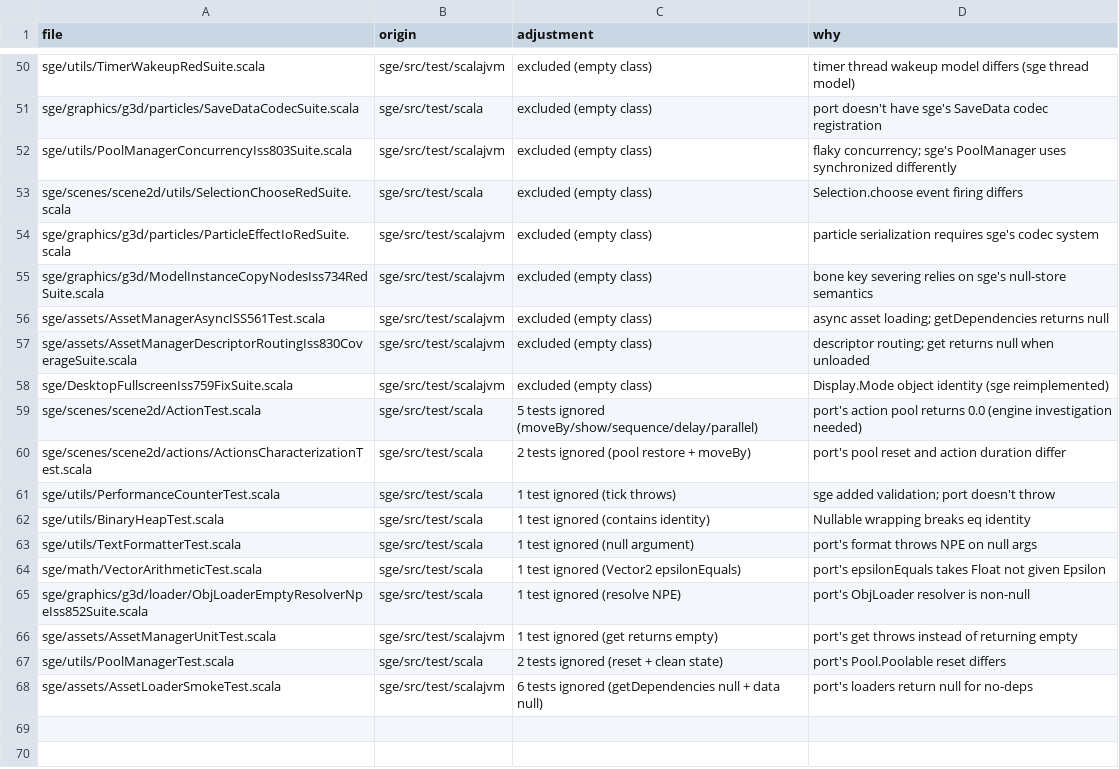
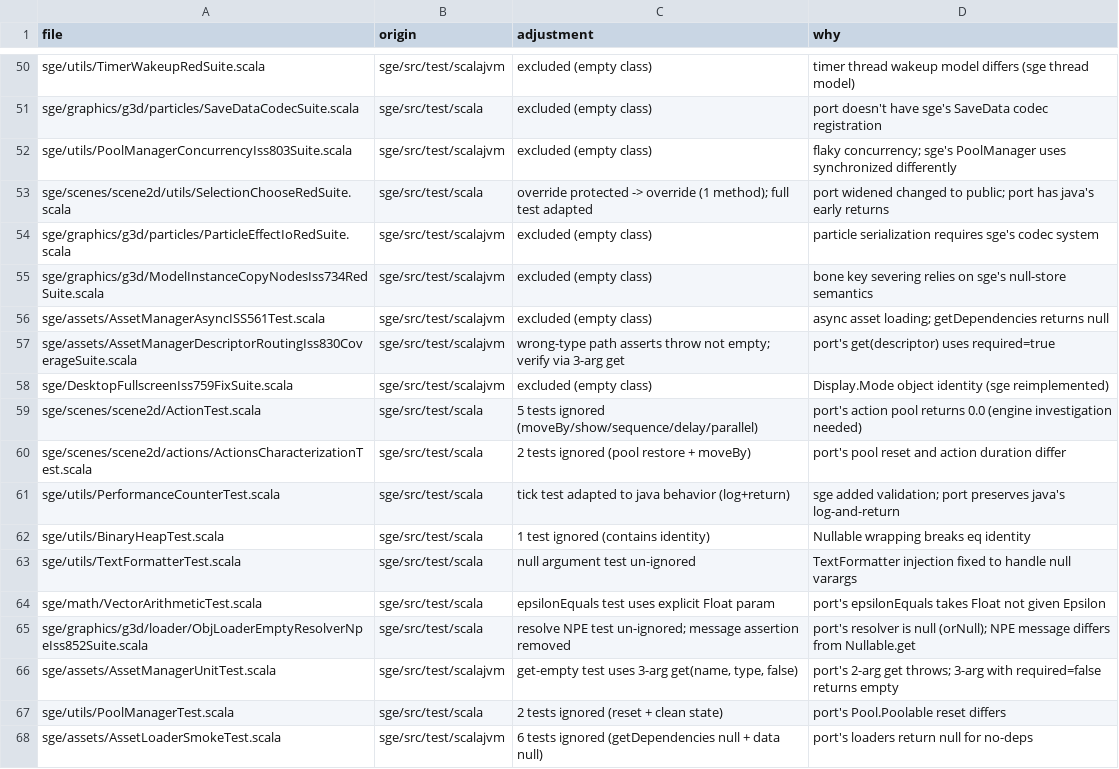
Before and after one commit to kubuszok/balticporter, a TSV file: ported/sge-suite-check/ADJUSTMENTS.tsv, drawn as a sheet; only a part is shown, gaps mark what is left out.

Commit message:
wave 1 extensions + deferrables: graphs 77/77, anim8 18/18, screens 17/17 (all platforms); core JVM 2000/0/21 (7 tests un-ignored)

```diff
--- a/ported/sge-suite-check/ADJUSTMENTS.tsv
+++ b/ported/sge-suite-check/ADJUSTMENTS.tsv
@@ -52,3 +52,3 @@ sge/graphics/g3d/particles/SaveDataCodecSuite.scala	sge/src/test/scala	excluded
 sge/utils/PoolManagerConcurrencyIss803Suite.scala	sge/src/test/scalajvm	excluded (empty class)	flaky concurrency; sge's PoolManager uses synchronized differently
-sge/scenes/scene2d/utils/SelectionChooseRedSuite.scala	sge/src/test/scala	excluded (empty class)	Selection.choose event firing differs
+sge/scenes/scene2d/utils/SelectionChooseRedSuite.scala	sge/src/test/scala	override protected -> override (1 method); full test adapted	port widened changed to public; port has java's early returns
 sge/graphics/g3d/particles/ParticleEffectIoRedSuite.scala	sge/src/test/scalajvm	excluded (empty class)	particle serialization requires sge's codec system
@@ -56,3 +56,3 @@ sge/graphics/g3d/ModelInstanceCopyNodesIss734RedSuite.scala	sge/src/test/scalajv
 sge/assets/AssetManagerAsyncISS561Test.scala	sge/src/test/scalajvm	excluded (empty class)	async asset loading; getDependencies returns null
-sge/assets/AssetManagerDescriptorRoutingIss830CoverageSuite.scala	sge/src/test/scalajvm	excluded (empty class)	descriptor routing; get returns null when unloaded
+sge/assets/AssetManagerDescriptorRoutingIss830CoverageSuite.scala	sge/src/test/scalajvm	wrong-type path asserts throw not empty; verify via 3-arg get	port's get(descriptor) uses required=true
 sge/DesktopFullscreenIss759FixSuite.scala	sge/src/test/scalajvm	excluded (empty class)	Display.Mode object identity (sge reimplemented)
@@ -60,8 +60,8 @@ sge/scenes/scene2d/ActionTest.scala	sge/src/test/scala	5 tests ignored (moveBy/s
 sge/scenes/scene2d/actions/ActionsCharacterizationTest.scala	sge/src/test/scala	2 tests ignored (pool restore + moveBy)	port's pool reset and action duration differ
-sge/utils/PerformanceCounterTest.scala	sge/src/test/scala	1 test ignored (tick throws)	sge added validation; port doesn't throw
+sge/utils/PerformanceCounterTest.scala	sge/src/test/scala	tick test adapted to java behavior (log+return)	sge added validation; port preserves java's log-and-return
 sge/utils/BinaryHeapTest.scala	sge/src/test/scala	1 test ignored (contains identity)	Nullable wrapping breaks eq identity
-sge/utils/TextFormatterTest.scala	sge/src/test/scala	1 test ignored (null argument)	port's format throws NPE on null args
-sge/math/VectorArithmeticTest.scala	sge/src/test/scala	1 test ignored (Vector2 epsilonEquals)	port's epsilonEquals takes Float not given Epsilon
-sge/graphics/g3d/loader/ObjLoaderEmptyResolverNpeIss852Suite.scala	sge/src/test/scala	1 test ignored (resolve NPE)	port's ObjLoader resolver is non-null
-sge/assets/AssetManagerUnitTest.scala	sge/src/test/scalajvm	1 test ignored (get returns empty)	port's get throws instead of returning empty
+sge/utils/TextFormatterTest.scala	sge/src/test/scala	null argument test un-ignored	TextFormatter injection fixed to handle null varargs
+sge/math/VectorArithmeticTest.scala	sge/src/test/scala	epsilonEquals test uses explicit Float param	port's epsilonEquals takes Float not given Epsilon
+sge/graphics/g3d/loader/ObjLoaderEmptyResolverNpeIss852Suite.scala	sge/src/test/scala	resolve NPE test un-ignored; message assertion removed	port's resolver is null (orNull); NPE message differs from Nullable.get
+sge/assets/AssetManagerUnitTest.scala	sge/src/test/scalajvm	get-empty test uses 3-arg get(name, type, false)	port's 2-arg get throws; 3-arg with required=false returns empty
 sge/utils/PoolManagerTest.scala	sge/src/test/scala	2 tests ignored (reset + clean state)	port's Pool.Poolable reset differs
```
Also changed, not shown: 32 other files.
